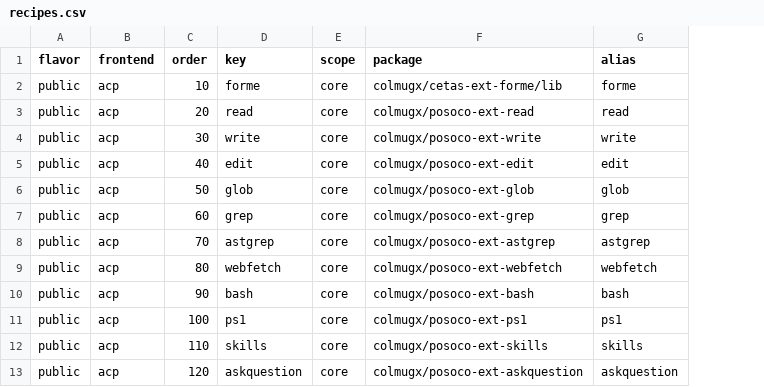
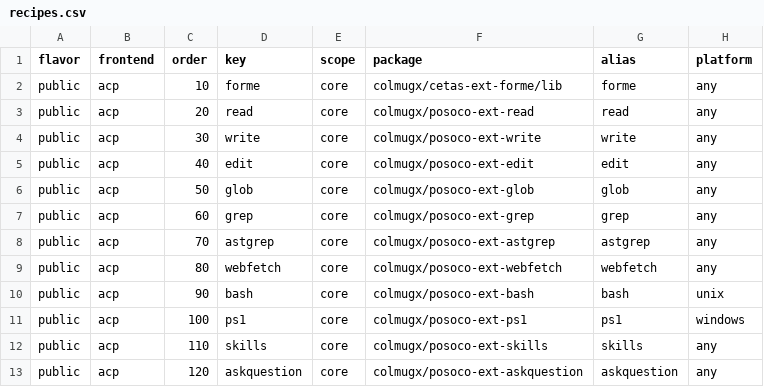
Before and after one commit to colmugx/cetas, a CSV file: cetas-core/recipes.csv, drawn as a sheet; only a part is shown; the diff names each change by its address in the sheet, - before the commit and + after, or states it on an @@ line.

Commit message:
feat(core): encode recipe platform selection

```diff
--- a/cetas-core/recipes.csv
+++ b/cetas-core/recipes.csv
+column H (platform), rows 2-13: any | any | any | any | any | any | any | any | unix | windows | any | any
```
